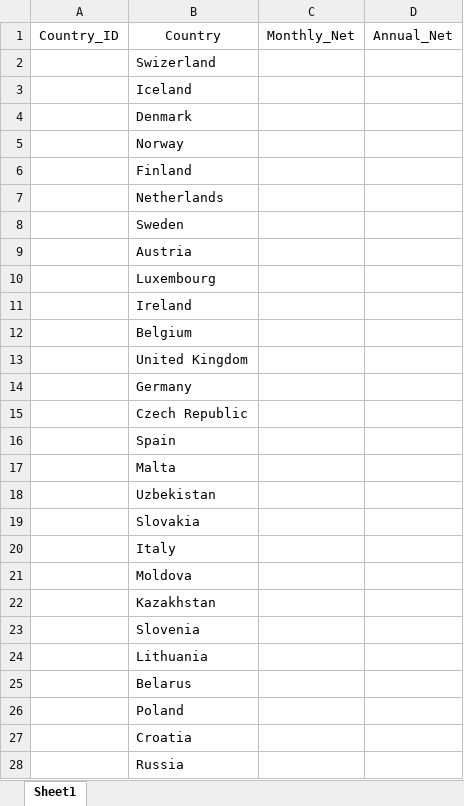
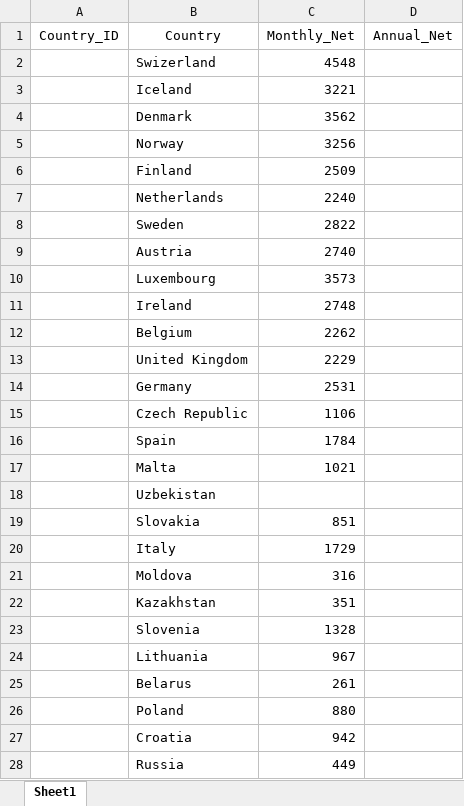
Before and after one commit to ryzer19/CountryHappiness_Europe, an Excel workbook: Countries.xlsx, sheet Sheet1, drawn as a sheet; only a part is shown; values as stored, in another font and other column widths than the file's, no borders; the diff covers the shown part only; the diff names each change by its address in the sheet, - before the commit and + after, or states it on an @@ line.

Commit message:
net monthly added

```diff
--- a/Countries.xlsx (sheet Sheet1)
+++ b/Countries.xlsx (sheet Sheet1)
-C2 (Monthly_Net): (empty)
+C2 (Monthly_Net): 4548
-C3 (Monthly_Net): (empty)
+C3 (Monthly_Net): 3221
-C4 (Monthly_Net): (empty)
+C4 (Monthly_Net): 3562
-C5 (Monthly_Net): (empty)
+C5 (Monthly_Net): 3256
-C6 (Monthly_Net): (empty)
+C6 (Monthly_Net): 2509
-C7 (Monthly_Net): (empty)
+C7 (Monthly_Net): 2240
-C8 (Monthly_Net): (empty)
+C8 (Monthly_Net): 2822
-C9 (Monthly_Net): (empty)
+C9 (Monthly_Net): 2740
-C10 (Monthly_Net): (empty)
+C10 (Monthly_Net): 3573
-C11 (Monthly_Net): (empty)
+C11 (Monthly_Net): 2748
-C12 (Monthly_Net): (empty)
+C12 (Monthly_Net): 2262
-C13 (Monthly_Net): (empty)
+C13 (Monthly_Net): 2229
-C14 (Monthly_Net): (empty)
+C14 (Monthly_Net): 2531
-C15 (Monthly_Net): (empty)
+C15 (Monthly_Net): 1106
-C16 (Monthly_Net): (empty)
+C16 (Monthly_Net): 1784
-C17 (Monthly_Net): (empty)
+C17 (Monthly_Net): 1021
-C19 (Monthly_Net): (empty)
+C19 (Monthly_Net): 851
-C20 (Monthly_Net): (empty)
+C20 (Monthly_Net): 1729
-C21 (Monthly_Net): (empty)
+C21 (Monthly_Net): 316
-C22 (Monthly_Net): (empty)
+C22 (Monthly_Net): 351
-C23 (Monthly_Net): (empty)
+C23 (Monthly_Net): 1328
-C24 (Monthly_Net): (empty)
+C24 (Monthly_Net): 967
-C25 (Monthly_Net): (empty)
+C25 (Monthly_Net): 261
-C26 (Monthly_Net): (empty)
+C26 (Monthly_Net): 880
-C27 (Monthly_Net): (empty)
+C27 (Monthly_Net): 942
-C28 (Monthly_Net): (empty)
+C28 (Monthly_Net): 449
```
Also changed, not shown: 19 edited cells elsewhere in this sheet.
